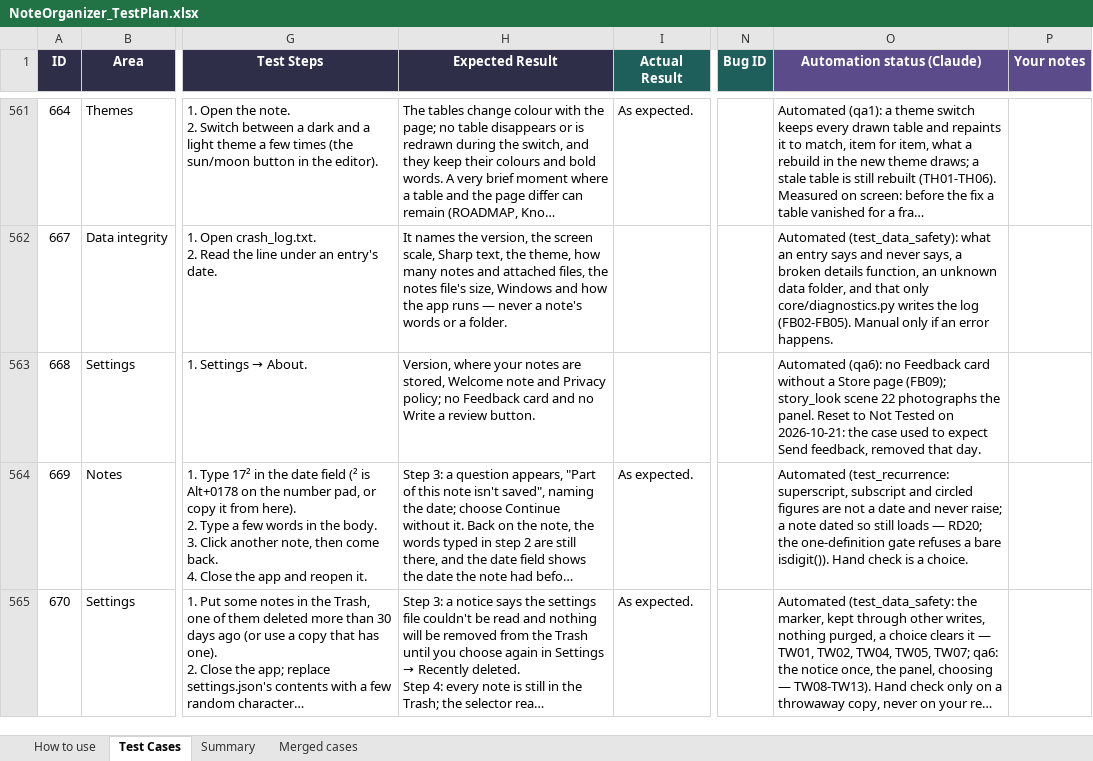
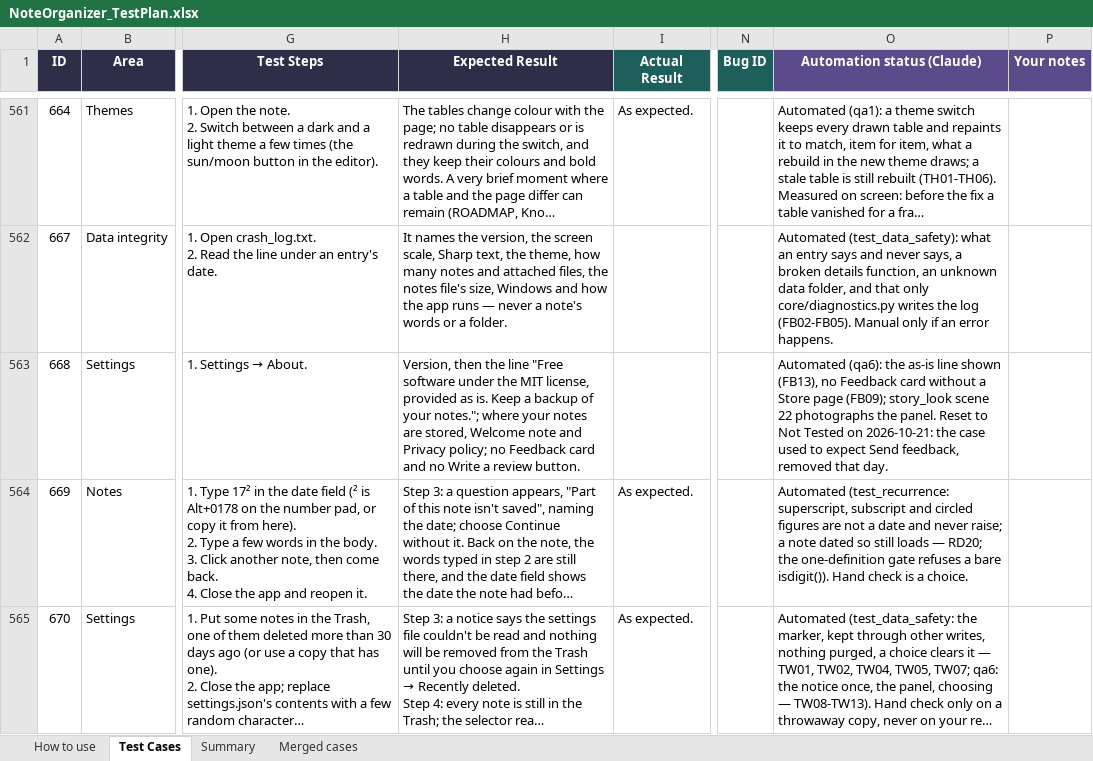
Before and after one commit to AlexandraMoldovan95/noteOrganizer, an Excel workbook: qa/NoteOrganizer_TestPlan.xlsx, sheet Test Cases, drawn as a sheet; only a part is shown, gaps mark what is left out; long unchanged cells end in …; values as stored, in another font and other column widths than the file's, no borders; conditional formats not drawn; the diff names each change by its address in the sheet, - before the commit and + after, or states it on an @@ line.

```diff
--- a/qa/NoteOrganizer_TestPlan.xlsx (sheet Test Cases)
+++ b/qa/NoteOrganizer_TestPlan.xlsx (sheet Test Cases)
-H563 (Expected Result): Version, where your…
+H563 (Expected Result): Version, then the line "Free software under the MIT license, provided as is. Keep a backup of your notes."; where your…
-O563 (Automation status (Claude)): Automated (qa6): no Feedback…
+O563 (Automation status (Claude)): Automated (qa6): the as-is line shown (FB13), no Feedback…
```
Also changed, not shown: 9 other files.
